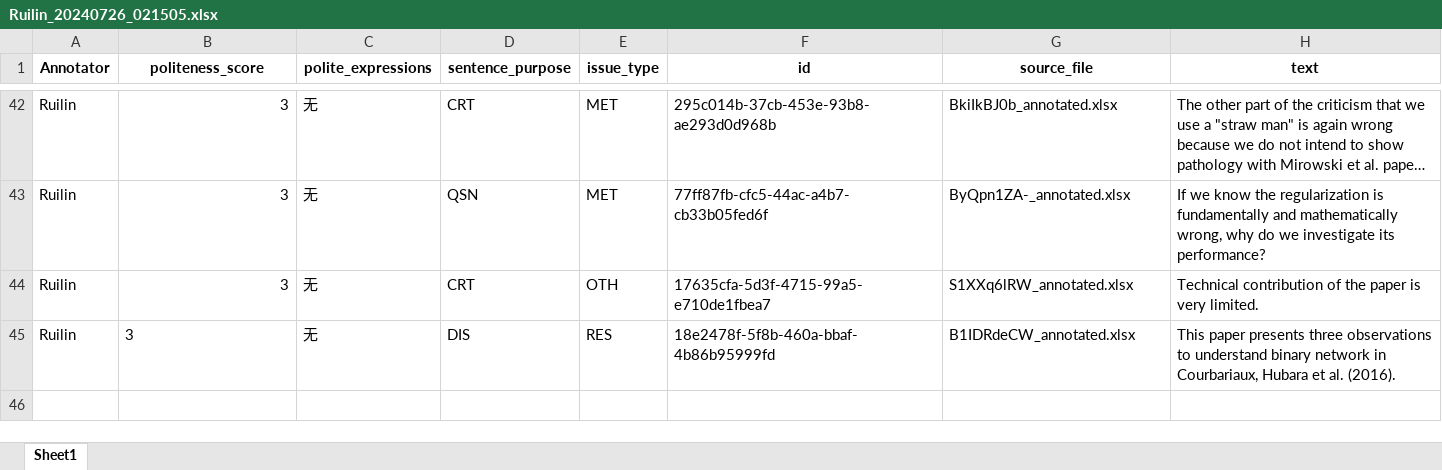
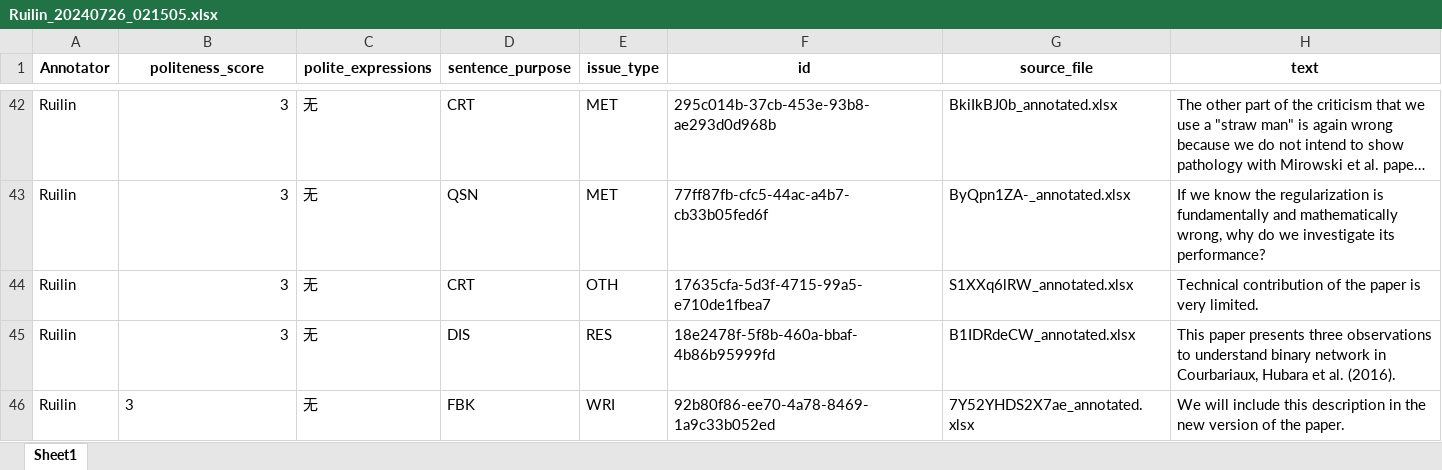
Before and after one commit to pariskang/CMLM-WangShuhe, an Excel workbook: annotations/Ruilin_20240726_021505.xlsx, sheet Sheet1, drawn as a sheet; only a part is shown, gaps mark what is left out; long unchanged cells end in …; values as stored, in another font and other column widths than the file's, no borders; the diff names each change by its address in the sheet, - before the commit and + after, or states it on an @@ line.

Commit message:
Update annotations for Ruilin

```diff
--- a/annotations/Ruilin_20240726_021505.xlsx (sheet Sheet1)
+++ b/annotations/Ruilin_20240726_021505.xlsx (sheet Sheet1)
-B45 alignment: left
+B45 alignment: right
+row 46: Ruilin | 3 | 无 | FBK | WRI | 92b80f86-ee70-4a78-8469-1a9c33b052ed | 7Y52YHDS2X7ae_annotated.xlsx | We will include this description in the new version of the paper.
```
